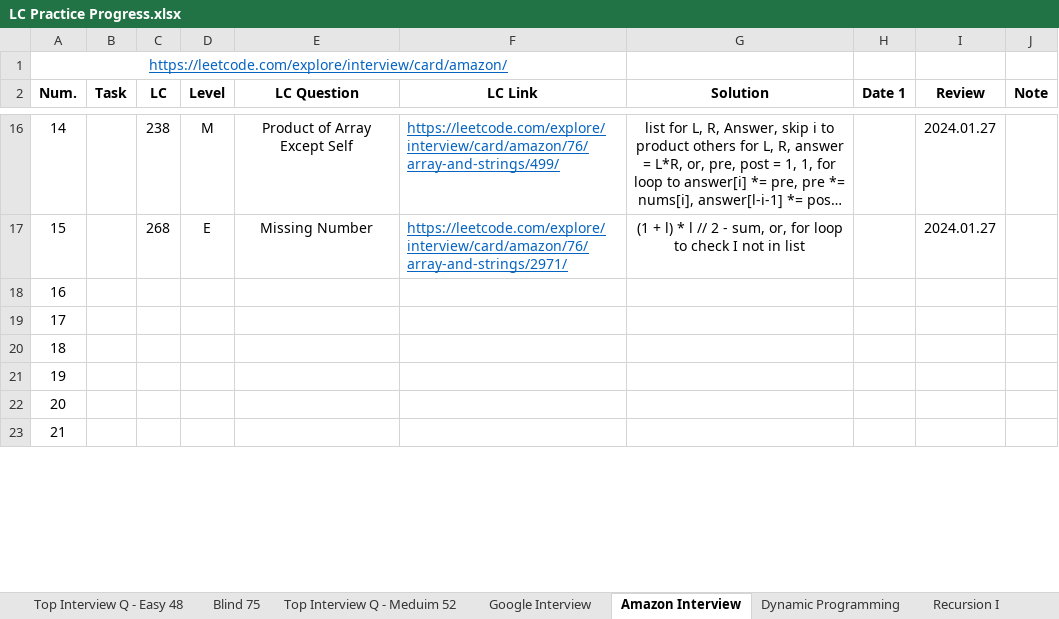
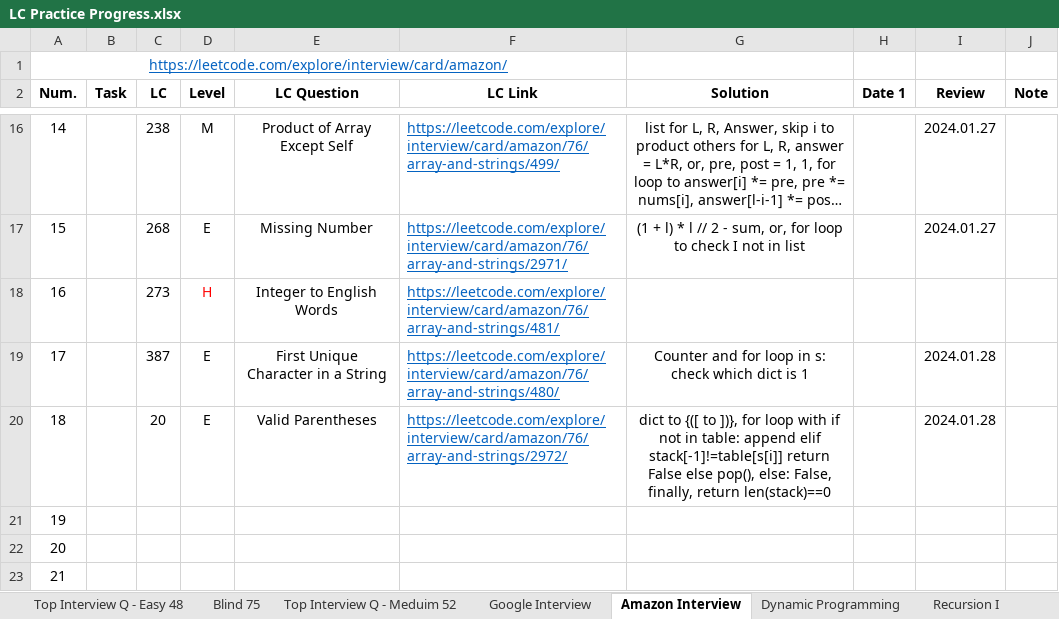
Before and after one commit to Ylieo816/Learning-Leetcode, an Excel workbook: LC Practice Progress.xlsx, sheet Amazon Interview, drawn as a sheet; only a part is shown, gaps mark what is left out; long unchanged cells end in …; values as stored, in another font and other column widths than the file's, no borders; the diff names each change by its address in the sheet, - before the commit and + after, or states it on an @@ line.

Commit message:
[20240128] Amazon Interview (68) 16-18

```diff
--- a/LC Practice Progress.xlsx (sheet Amazon Interview)
+++ b/LC Practice Progress.xlsx (sheet Amazon Interview)
-C18 (LC): (empty)
+C18 (LC): 273
-D18 (Level): (empty)
+D18 (Level): H
-E18 (LC Question): (empty)
+E18 (LC Question): Integer to English Words
-F18 (LC Link): (empty)
+F18 (LC Link): https://leetcode.com/explore/interview/card/amazon/76/array-and-strings/481/
-C19 (LC): (empty)
+C19 (LC): 387
-D19:D20 (Level): (empty)
+D19:D20 (Level): E
-E19 (LC Question): (empty)
+E19 (LC Question): First Unique Character in a String
-F19 (LC Link): (empty)
+F19 (LC Link): https://leetcode.com/explore/interview/card/amazon/76/array-and-strings/480/
-G19 (Solution): (empty)
+G19 (Solution): Counter and for loop in s: check which dict is 1
-I19:I20 (Review): (empty)
+I19:I20 (Review): 2024.01.28
-C20 (LC): (empty)
+C20 (LC): 20
-E20 (LC Question): (empty)
+E20 (LC Question): Valid Parentheses
-F20 (LC Link): (empty)
+F20 (LC Link): https://leetcode.com/explore/interview/card/amazon/76/array-and-strings/2972/
-G20 (Solution): (empty)
+G20 (Solution): dict to {([ to ])}, for loop with if not in table: append elif stack[-1]!=table[s[i]] return False else pop(), else: False, finally, return len(stack)==0
```
Also changed, not shown: 3 other files.
